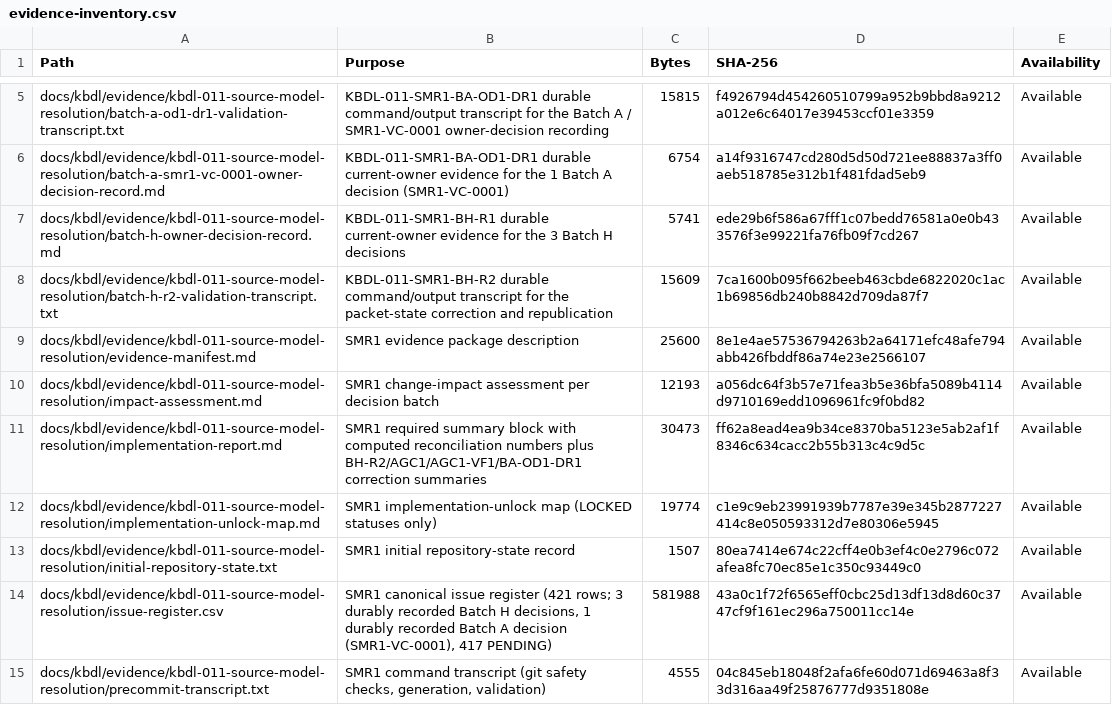
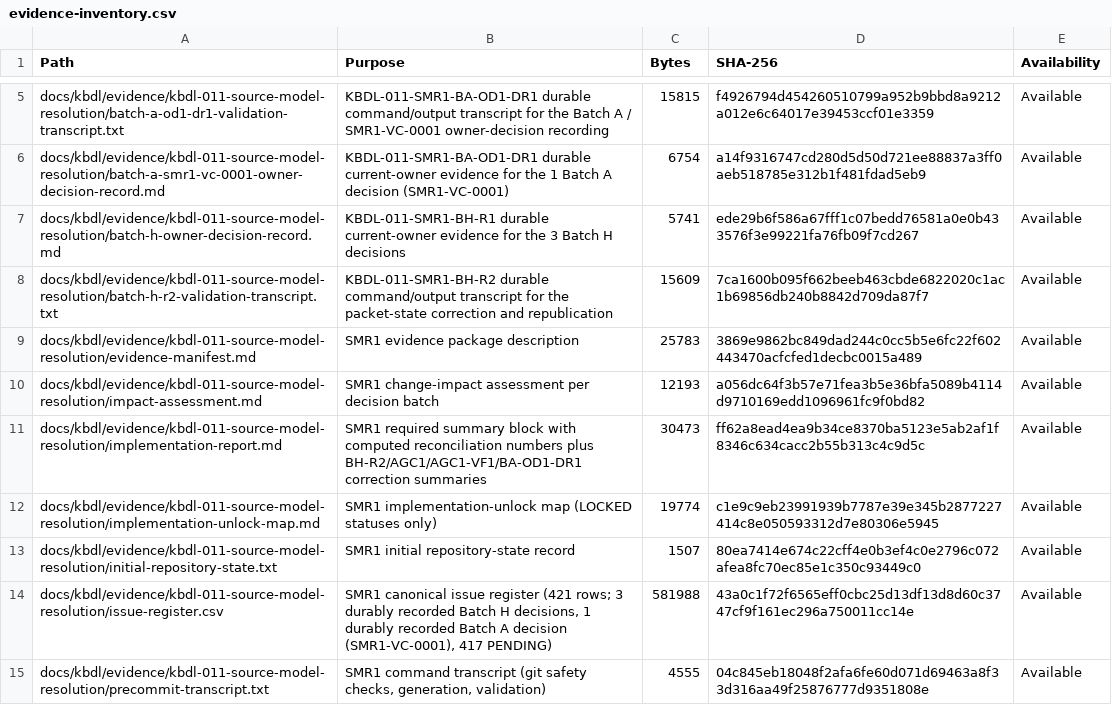
Before and after one commit to kbmanilla06/kbdl, a CSV file: docs/kbdl/evidence/kbdl-011-source-model-resolution/evidence-inventory.csv, drawn as a sheet; only a part is shown, gaps mark what is left out.

```diff
--- a/docs/kbdl/evidence/kbdl-011-source-model-resolution/evidence-inventory.csv
+++ b/docs/kbdl/evidence/kbdl-011-source-model-resolution/evidence-inventory.csv
@@ -8,3 +8,3 @@ docs/kbdl/evidence/kbdl-011-source-model-resolution/batch-h-owner-decision-recor
 docs/kbdl/evidence/kbdl-011-source-model-resolution/batch-h-r2-validation-transcript.txt,KBDL-011-SMR1-BH-R2 durable command/output transcript for the packet-state correction and republication,15609,7ca1600b095f662beeb463cbde6822020c1ac1b69856db240b8842d709da87f7,Available
-docs/kbdl/evidence/kbdl-011-source-model-resolution/evidence-manifest.md,SMR1 evidence package description,25600,8e1e4ae57536794263b2a64171efc48afe794abb426fbddf86a74e23e2566107,Available
+docs/kbdl/evidence/kbdl-011-source-model-resolution/evidence-manifest.md,SMR1 evidence package description,25783,3869e9862bc849dad244c0cc5b5e6fc22f602443470acfcfed1decbc0015a489,Available
 docs/kbdl/evidence/kbdl-011-source-model-resolution/impact-assessment.md,SMR1 change-impact assessment per decision batch,12193,a056dc64f3b57e71fea3b5e36bfa5089b4114d9710169edd1096961fc9f0bd82,Available
```
Also changed, not shown: 2 other files.
